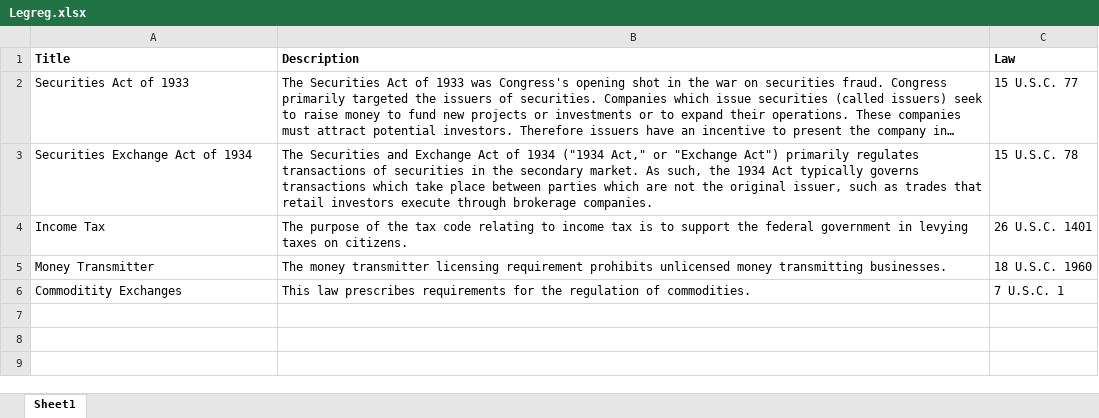
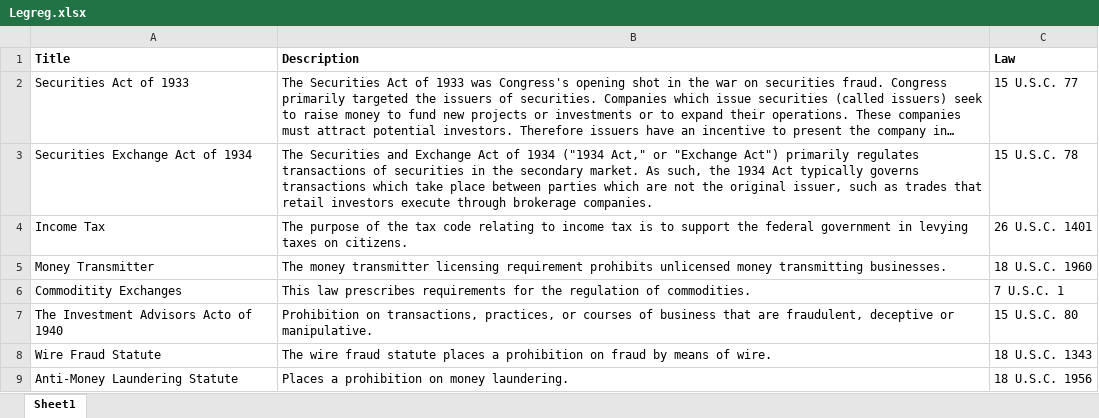
Before and after one commit to ChoiceCoin/Algo-Compliance, an Excel workbook: choice-database/Legreg/Legreg.xlsx, sheet Sheet1, drawn as a sheet; long unchanged cells end in …; values as stored, in another font and other column widths than the file's, no borders; charts and pictures not drawn; the diff names each change by its address in the sheet, - before the commit and + after, or states it on an @@ line.

```diff
--- a/choice-database/Legreg/Legreg.xlsx (sheet Sheet1)
+++ b/choice-database/Legreg/Legreg.xlsx (sheet Sheet1)
+row 7: The Investment Advisors Acto of 1940 | Prohibition on transactions, practices, or courses of business that are fraudulent, deceptive or manipulative. | 15 U.S.C. 80
+row 8: Wire Fraud Statute | The wire fraud statute places a prohibition on fraud by means of wire. | 18 U.S.C. 1343
+row 9: Anti-Money Laundering Statute | Places a prohibition on money laundering. | 18 U.S.C. 1956
```
Also changed, not shown: 1 other file.
